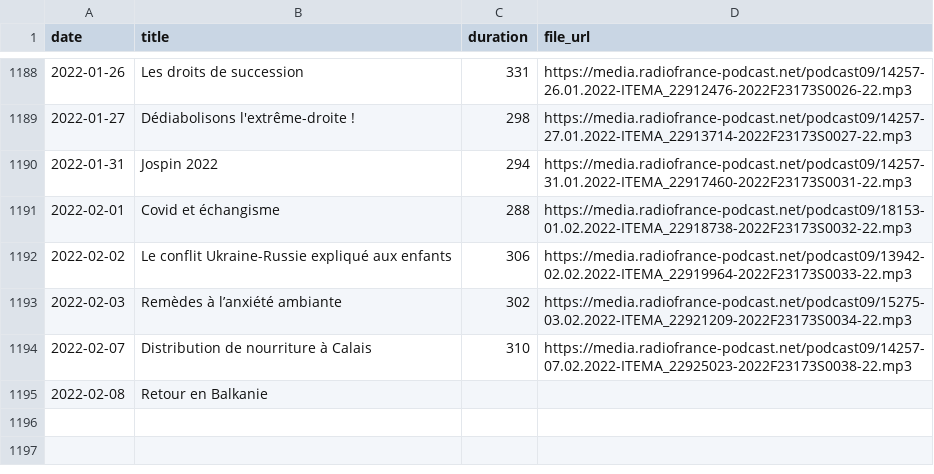
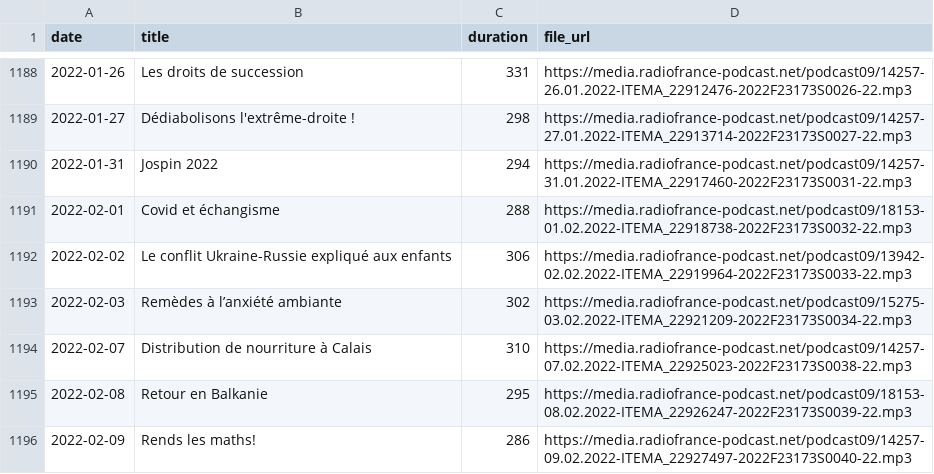
Before and after one commit to ahasverus/franceinter, a CSV file: inst/csv/le-moment-meurice.csv, drawn as a sheet; only a part is shown, gaps mark what is left out.

```diff
--- a/inst/csv/le-moment-meurice.csv
+++ b/inst/csv/le-moment-meurice.csv
@@ -1194,2 +1194,3 @@
 "2022-02-07";"Distribution de nourriture à Calais";"310";"https://media.radiofrance-podcast.net/podcast09/14257-07.02.2022-ITEMA_22925023-2022F23173S0038-22.mp3"
-"2022-02-08";"Retour en Balkanie";"";""
+"2022-02-08";"Retour en Balkanie";"295";"https://media.radiofrance-podcast.net/podcast09/18153-08.02.2022-ITEMA_22926247-2022F23173S0039-22.mp3"
+"2022-02-09";"Rends les maths!";"286";"https://media.radiofrance-podcast.net/podcast09/14257-09.02.2022-ITEMA_22927497-2022F23173S0040-22.mp3"
```
Also changed, not shown: inst/csv/tanguy-pastureau-maltraite-l-info.csv, 3 other files.
